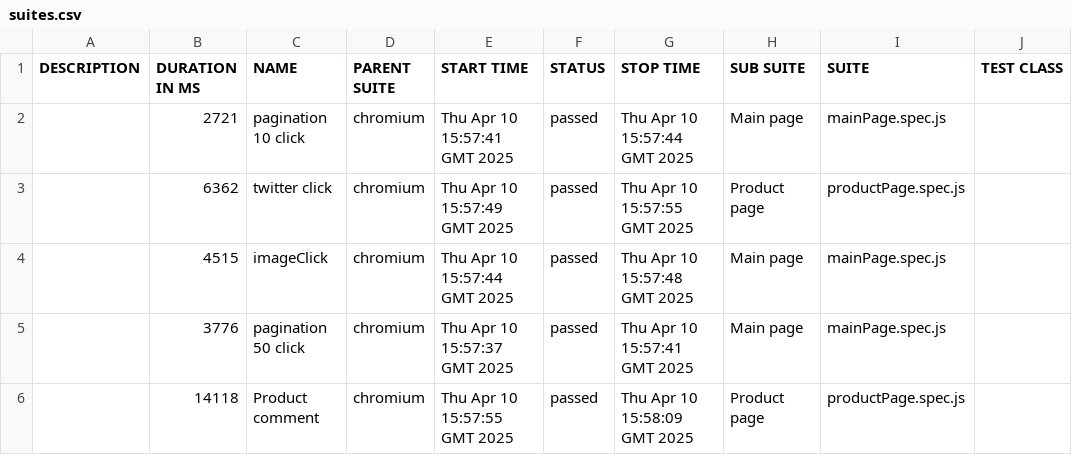
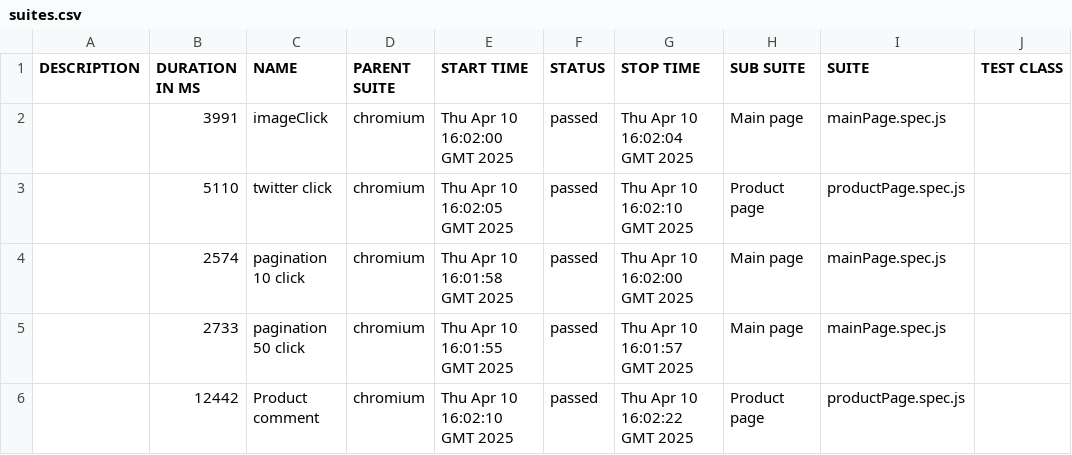
Before and after one commit to 4ddy1/academybugs, a CSV file: data/suites.csv, drawn as a sheet; only a part is shown; the diff names each change by its address in the sheet, - before the commit and + after, or states it on an @@ line.

```diff
--- a/data/suites.csv
+++ b/data/suites.csv
-B2 (DURATION IN MS): 2721
+B2 (DURATION IN MS): 3991
-C2 (NAME): pagination 10 click
+C2 (NAME): imageClick
-E2 (START TIME): Thu Apr 10 15:57:41 GMT 2025
+E2 (START TIME): Thu Apr 10 16:02:00 GMT 2025
-G2 (STOP TIME): Thu Apr 10 15:57:44 GMT 2025
+G2 (STOP TIME): Thu Apr 10 16:02:04 GMT 2025
-B3 (DURATION IN MS): 6362
+B3 (DURATION IN MS): 5110
-E3 (START TIME): Thu Apr 10 15:57:49 GMT 2025
+E3 (START TIME): Thu Apr 10 16:02:05 GMT 2025
-G3 (STOP TIME): Thu Apr 10 15:57:55 GMT 2025
+G3 (STOP TIME): Thu Apr 10 16:02:10 GMT 2025
-B4 (DURATION IN MS): 4515
+B4 (DURATION IN MS): 2574
-C4 (NAME): imageClick
+C4 (NAME): pagination 10 click
-E4 (START TIME): Thu Apr 10 15:57:44 GMT 2025
+E4 (START TIME): Thu Apr 10 16:01:58 GMT 2025
-G4 (STOP TIME): Thu Apr 10 15:57:48 GMT 2025
+G4 (STOP TIME): Thu Apr 10 16:02:00 GMT 2025
-B5 (DURATION IN MS): 3776
+B5 (DURATION IN MS): 2733
-E5 (START TIME): Thu Apr 10 15:57:37 GMT 2025
+E5 (START TIME): Thu Apr 10 16:01:55 GMT 2025
-G5 (STOP TIME): Thu Apr 10 15:57:41 GMT 2025
+G5 (STOP TIME): Thu Apr 10 16:01:57 GMT 2025
-B6 (DURATION IN MS): 14118
+B6 (DURATION IN MS): 12442
-E6 (START TIME): Thu Apr 10 15:57:55 GMT 2025
+E6 (START TIME): Thu Apr 10 16:02:10 GMT 2025
-G6 (STOP TIME): Thu Apr 10 15:58:09 GMT 2025
+G6 (STOP TIME): Thu Apr 10 16:02:22 GMT 2025
```
Also changed, not shown: 41 other files.
